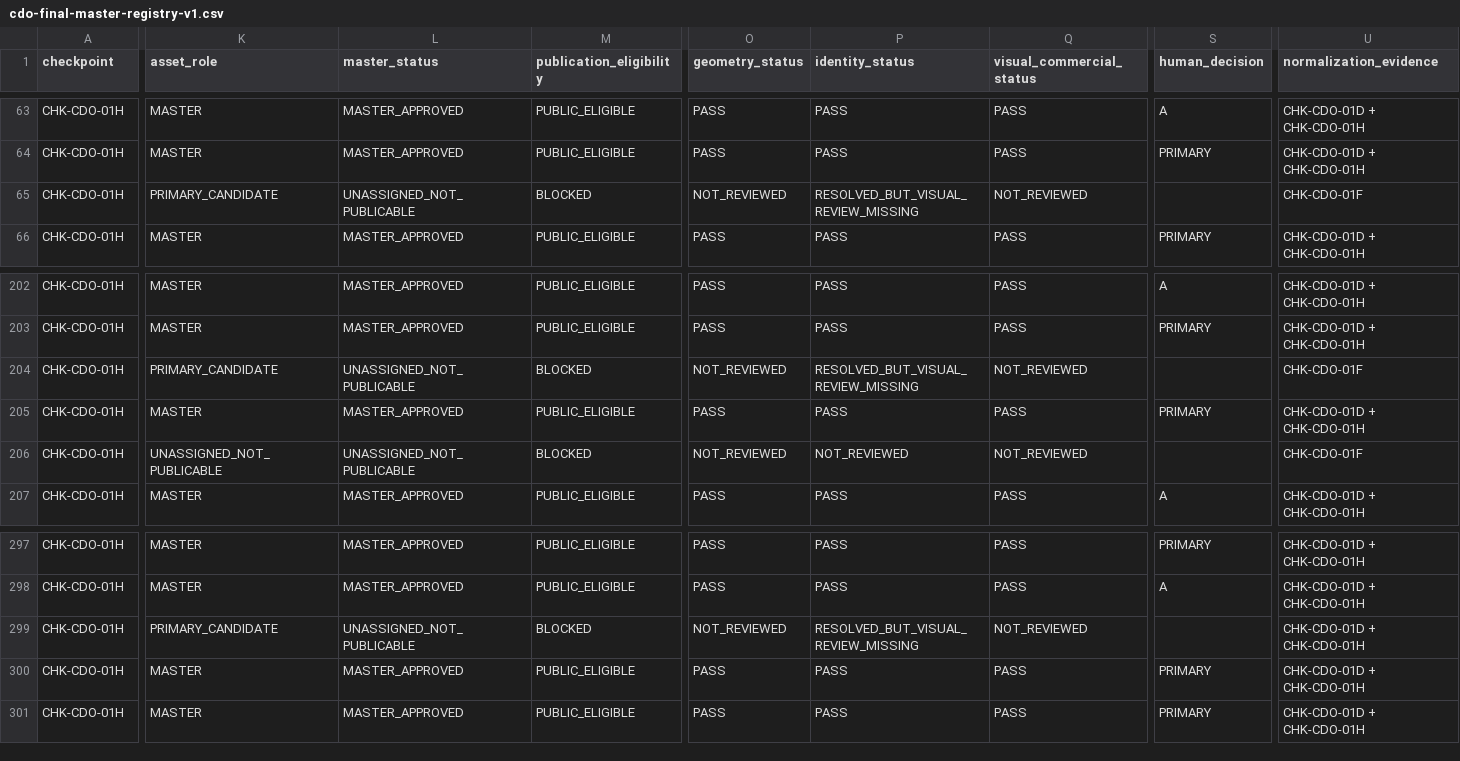
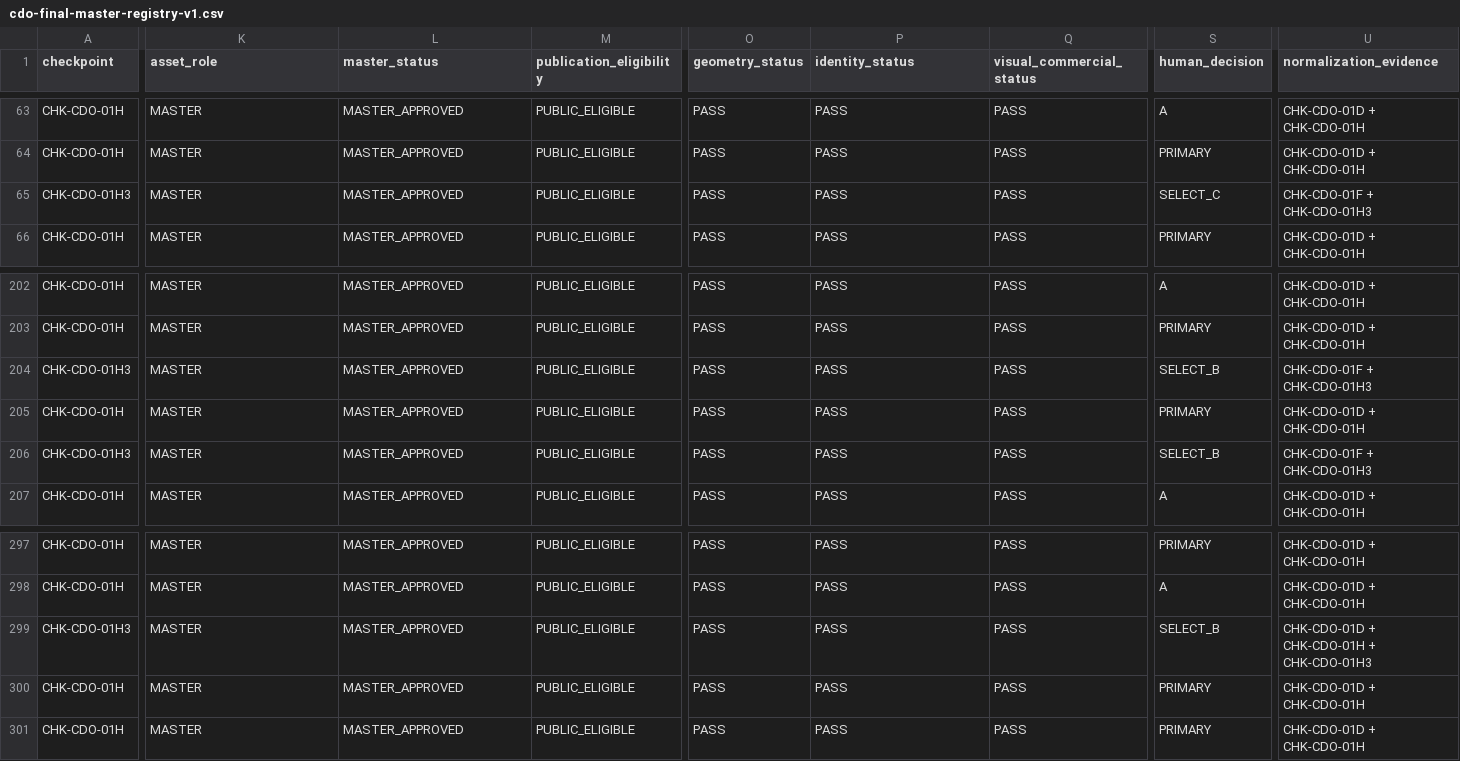
Before and after one commit to mktoken/emotional-promos-hub, a CSV file: docs/catalog-governance/data/cdo-final-master-registry-v1.csv, drawn as a sheet; only a part is shown, gaps mark what is left out; removed rows and columns are numbered as before the commit, all else as after; rows hold the shown columns only; the diff covers the shown part only; the diff names each change by its address in the sheet, - before the commit and + after, or states it on an @@ line.

```diff
--- a/docs/catalog-governance/data/cdo-final-master-registry-v1.csv
+++ b/docs/catalog-governance/data/cdo-final-master-registry-v1.csv
-A65 (checkpoint): CHK-CDO-01H
+A65 (checkpoint): CHK-CDO-01H3
-K65 (asset_role): PRIMARY_CANDIDATE
+K65 (asset_role): MASTER
-L65 (master_status): UNASSIGNED_NOT_PUBLICABLE
+L65 (master_status): MASTER_APPROVED
-M65 (publication_eligibility): BLOCKED
+M65 (publication_eligibility): PUBLIC_ELIGIBLE
-O65 (geometry_status): NOT_REVIEWED
+O65 (geometry_status): PASS
-P65 (identity_status): RESOLVED_BUT_VISUAL_REVIEW_MISSING
+P65 (identity_status): PASS
-Q65 (visual_commercial_status): NOT_REVIEWED
+Q65 (visual_commercial_status): PASS
-S65 (human_decision): (empty)
+S65 (human_decision): SELECT_C
-U65 (normalization_evidence): CHK-CDO-01F
+U65 (normalization_evidence): CHK-CDO-01F + CHK-CDO-01H3
-A204 (checkpoint): CHK-CDO-01H
+A204 (checkpoint): CHK-CDO-01H3
-K204 (asset_role): PRIMARY_CANDIDATE
+K204 (asset_role): MASTER
-L204 (master_status): UNASSIGNED_NOT_PUBLICABLE
+L204 (master_status): MASTER_APPROVED
-M204 (publication_eligibility): BLOCKED
+M204 (publication_eligibility): PUBLIC_ELIGIBLE
-O204 (geometry_status): NOT_REVIEWED
+O204 (geometry_status): PASS
-P204 (identity_status): RESOLVED_BUT_VISUAL_REVIEW_MISSING
+P204 (identity_status): PASS
-Q204 (visual_commercial_status): NOT_REVIEWED
+Q204 (visual_commercial_status): PASS
-S204 (human_decision): (empty)
+S204 (human_decision): SELECT_B
-U204 (normalization_evidence): CHK-CDO-01F
+U204 (normalization_evidence): CHK-CDO-01F + CHK-CDO-01H3
-row 206: CHK-CDO-01H | UNASSIGNED_NOT_PUBLICABLE | UNASSIGNED_NOT_PUBLICABLE | BLOCKED | NOT_REVIEWED | NOT_REVIEWED | NOT_REVIEWED |  | CHK-CDO-01F
+row 206: CHK-CDO-01H3 | MASTER | MASTER_APPROVED | PUBLIC_ELIGIBLE | PASS | PASS | PASS | SELECT_B | CHK-CDO-01F + CHK-CDO-01H3
-A299 (checkpoint): CHK-CDO-01H
+A299 (checkpoint): CHK-CDO-01H3
-K299 (asset_role): PRIMARY_CANDIDATE
+K299 (asset_role): MASTER
-L299 (master_status): UNASSIGNED_NOT_PUBLICABLE
+L299 (master_status): MASTER_APPROVED
-M299 (publication_eligibility): BLOCKED
+M299 (publication_eligibility): PUBLIC_ELIGIBLE
-O299 (geometry_status): NOT_REVIEWED
+O299 (geometry_status): PASS
-P299 (identity_status): RESOLVED_BUT_VISUAL_REVIEW_MISSING
+P299 (identity_status): PASS
-Q299 (visual_commercial_status): NOT_REVIEWED
+Q299 (visual_commercial_status): PASS
-S299 (human_decision): (empty)
+S299 (human_decision): SELECT_B
-U299 (normalization_evidence): CHK-CDO-01D + CHK-CDO-01H
+U299 (normalization_evidence): CHK-CDO-01D + CHK-CDO-01H + CHK-CDO-01H3
```
Also changed, not shown: 27 edited cells elsewhere in this file, docs/catalog-governance/data/cdo-final-asset-role-registry-v1.csv, docs/catalog-governance/data/cdo-publication-readiness-v1.csv, 4 other files.
